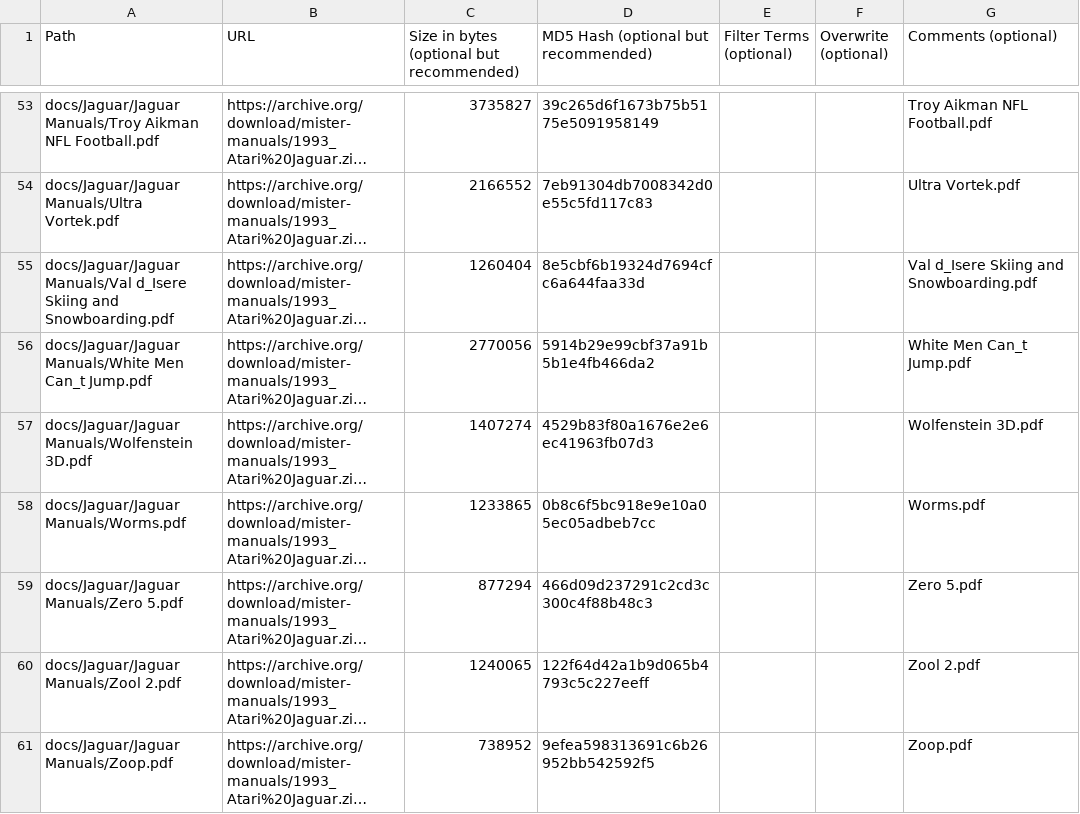
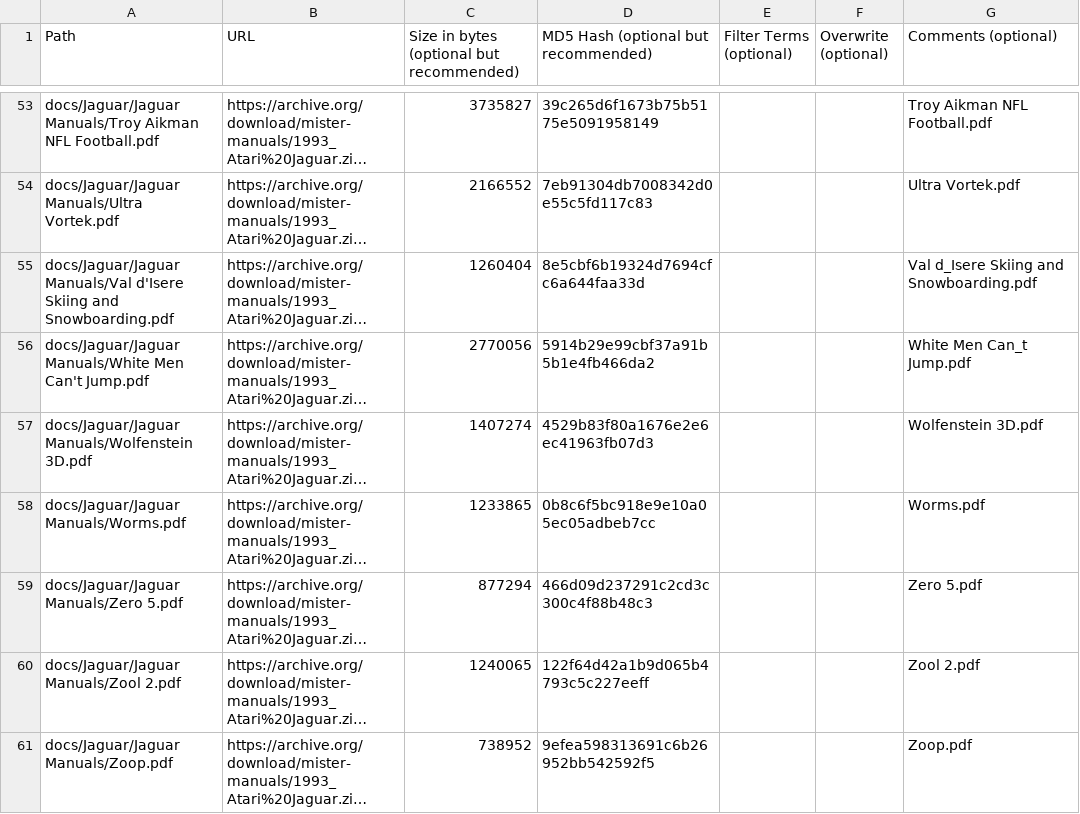
Before and after one commit to ajgowans/manualsdb-jaguar, a CSV file: external_files.csv, drawn as a sheet; only a part is shown, gaps mark what is left out; long unchanged cells end in …; the diff names each change by its address in the sheet, - before the commit and + after, or states it on an @@ line.

Commit message:
Update external_files.csv

```diff
--- a/external_files.csv
+++ b/external_files.csv
-A55 (Path): docs/Jaguar/Jaguar Manuals/Val d_Isere Skiing and…
+A55 (Path): docs/Jaguar/Jaguar Manuals/Val d'Isere Skiing and…
-A56 (Path): …Manuals/White Men Can_t Jump.pdf
+A56 (Path): …Manuals/White Men Can't Jump.pdf
```
